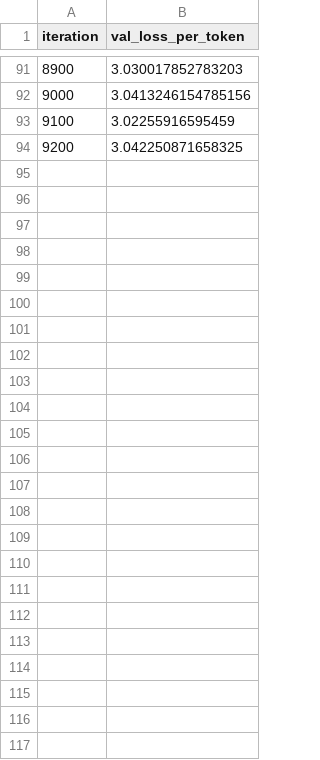
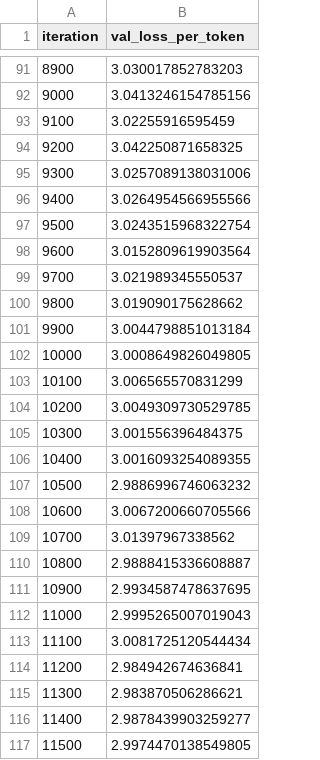
Before and after one commit to OliverEGreen/OliverEGreen.github.io, a CSV file: LLM-Learning/Transformers/outputs_shakespeare/val_loss.csv, drawn as a sheet; only a part is shown, gaps mark what is left out.

```diff
--- a/LLM-Learning/Transformers/outputs_shakespeare/val_loss.csv
+++ b/LLM-Learning/Transformers/outputs_shakespeare/val_loss.csv
@@ -94 +94,24 @@ iteration,val_loss_per_token
 9200,3.042250871658325
+9300,3.0257089138031006
+9400,3.0264954566955566
+9500,3.0243515968322754
+9600,3.0152809619903564
+9700,3.021989345550537
+9800,3.019090175628662
+9900,3.0044798851013184
+10000,3.0008649826049805
+10100,3.006565570831299
+10200,3.0049309730529785
+10300,3.001556396484375
+10400,3.0016093254089355
+10500,2.9886996746063232
+10600,3.0067200660705566
+10700,3.01397967338562
+10800,2.9888415336608887
+10900,2.9934587478637695
+11000,2.9995265007019043
+11100,3.0081725120544434
+11200,2.984942674636841
+11300,2.983870506286621
+11400,2.9878439903259277
+11500,2.9974470138549805
```
Also changed, not shown: LLM-Learning/Transformers/outputs_shakespeare/loss.csv, 4 other files.
